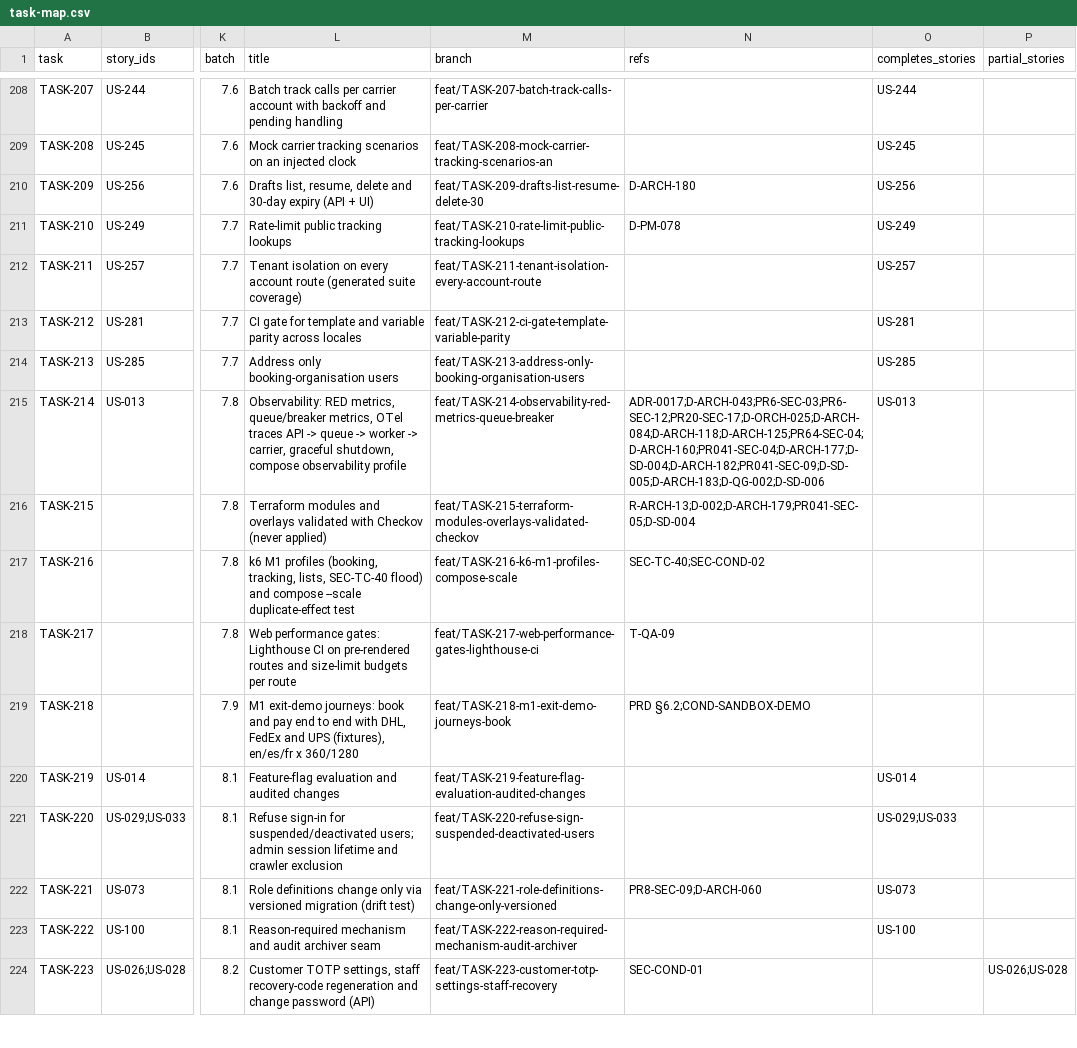
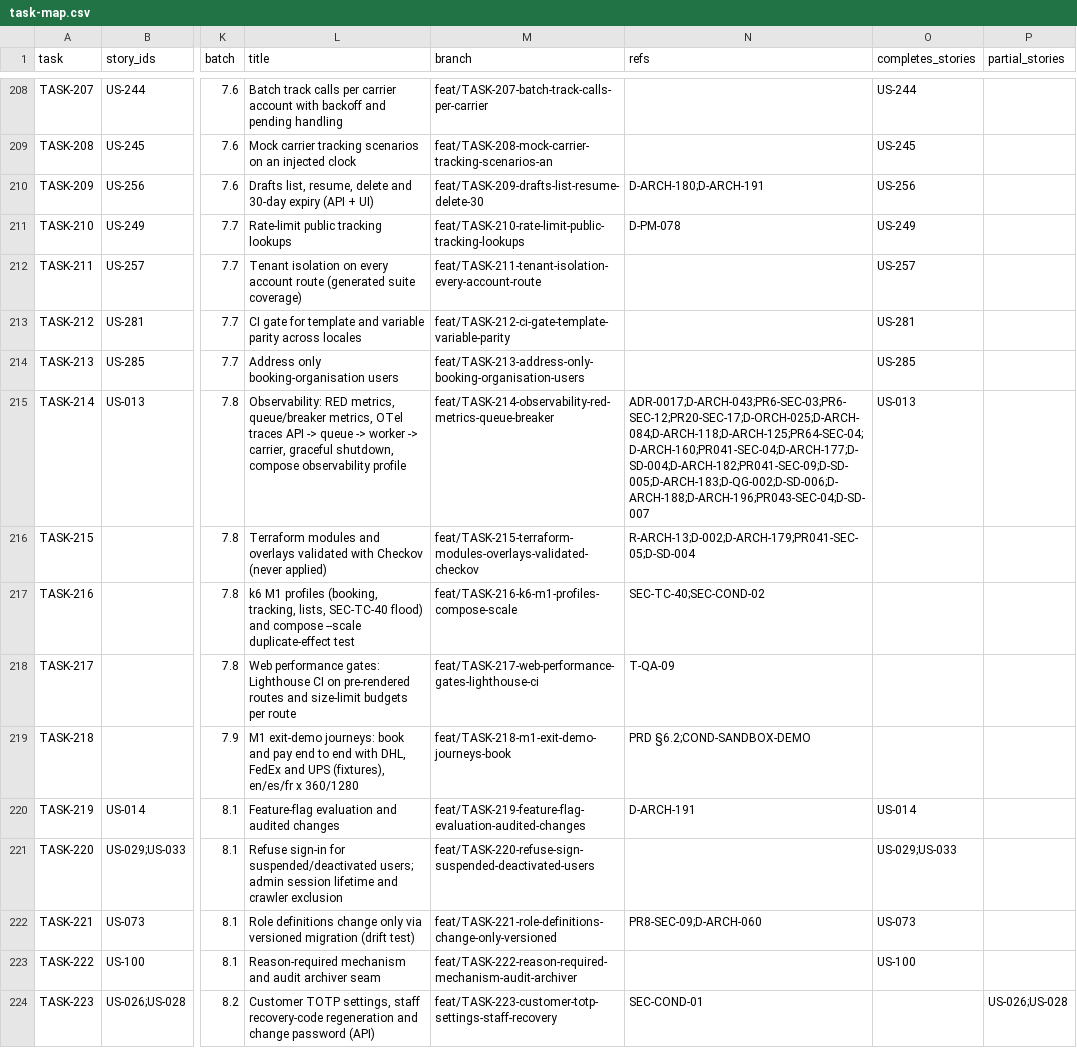
Before and after one commit to sukhchdit/shipcube, a CSV file: docs/04-plan/task-map.csv, drawn as a sheet; only a part is shown, gaps mark what is left out; the diff covers the shown part only; the diff names each change by its address in the sheet, - before the commit and + after, or states it on an @@ line.

```diff
--- a/docs/04-plan/task-map.csv
+++ b/docs/04-plan/task-map.csv
-N210 (refs): D-ARCH-180
+N210 (refs): D-ARCH-180;D-ARCH-191
-N215 (refs): ADR-0017;D-ARCH-043;PR6-SEC-03;PR6-SEC-12;PR20-SEC-17;D-ORCH-025;D-ARCH-084;D-ARCH-118;D-ARCH-125;PR64-SEC-04;D-ARCH-160;PR041-SEC-04;D-ARCH-177;D-SD-004;D-ARCH-182;PR041-SEC-09;D-SD-005;D-ARCH-183;D-QG-002;D-SD-006
+N215 (refs): ADR-0017;D-ARCH-043;PR6-SEC-03;PR6-SEC-12;PR20-SEC-17;D-ORCH-025;D-ARCH-084;D-ARCH-118;D-ARCH-125;PR64-SEC-04;D-ARCH-160;PR041-SEC-04;D-ARCH-177;D-SD-004;D-ARCH-182;PR041-SEC-09;D-SD-005;D-ARCH-183;D-QG-002;D-SD-006;D-ARCH-188;D-ARCH-196;PR043-SEC-04;D-SD-007
-N220 (refs): (empty)
+N220 (refs): D-ARCH-191
```
Also changed, not shown: 1 added row and 39 edited cells elsewhere in this file, 14 other files.
